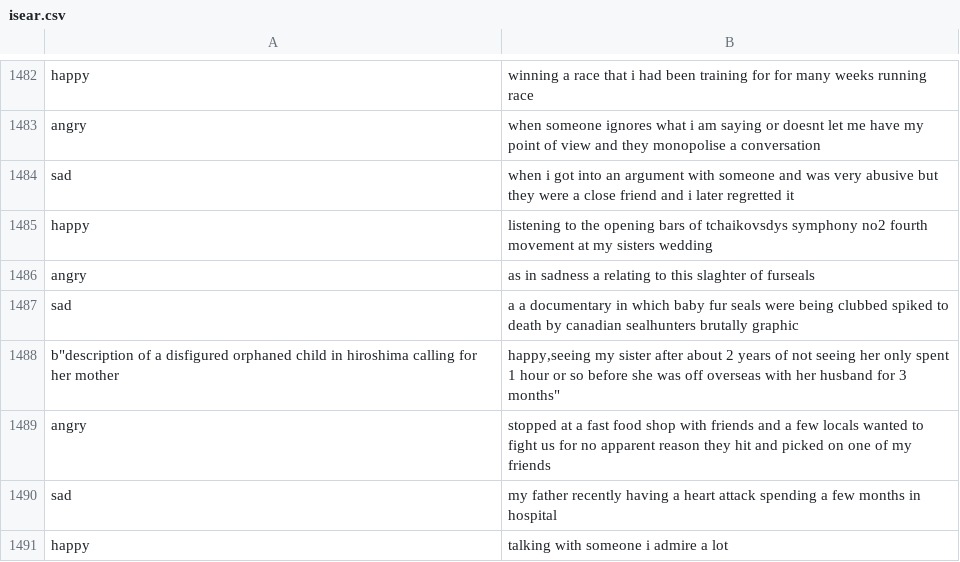
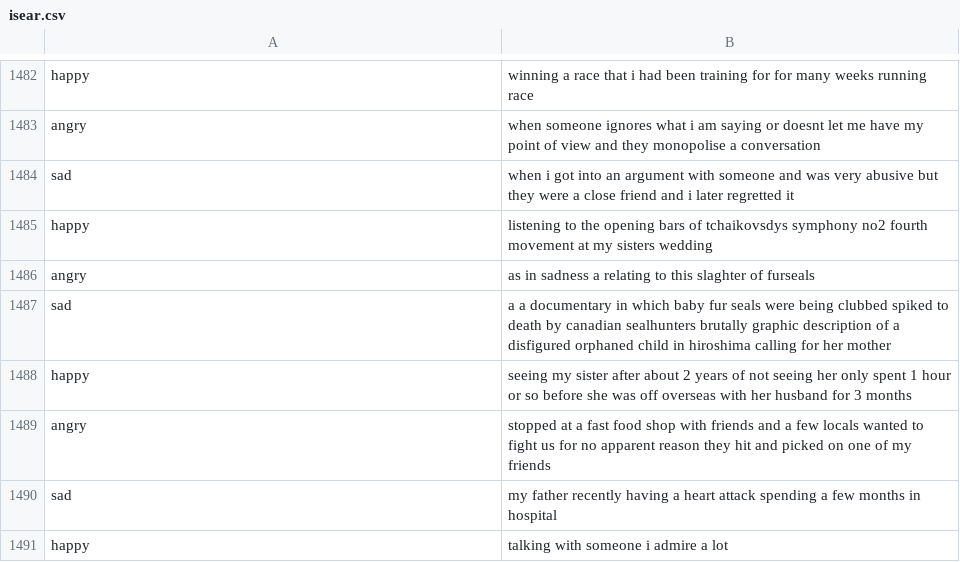
Before and after one commit to tengkukevin/bert-cnn, a CSV file: isear.csv, drawn as a sheet; only a part is shown, gaps mark what is left out.

Commit message:
Update isear.csv

```diff
--- a/isear.csv
+++ b/isear.csv
@@ -1486,5 +1486,4 @@ happy,"listening to the opening bars of tchaikovsdys symphony no2 fourth movemen
 angry,"as in sadness a relating to this slaghter of furseals"
-sad,"a a documentary in which baby fur seals were being clubbed spiked to death by canadian sealhunters brutally graphic"
-b"description of a disfigured orphaned child in hiroshima calling for her mother,"
-happy,"seeing my sister after about 2 years of not seeing her only spent 1 hour or so before she was off overseas with her husband for 3 months"
+sad,"a a documentary in which baby fur seals were being clubbed spiked to death by canadian sealhunters brutally graphic description of a disfigured orphaned child in hiroshima calling for her mother"
+happy,"seeing my sister after about 2 years of not seeing her only spent 1 hour or so before she was off overseas with her husband for 3 months"
 angry,"stopped at a fast food shop with friends and a few locals wanted to fight us for no apparent reason they hit and picked on one of my friends"
```
